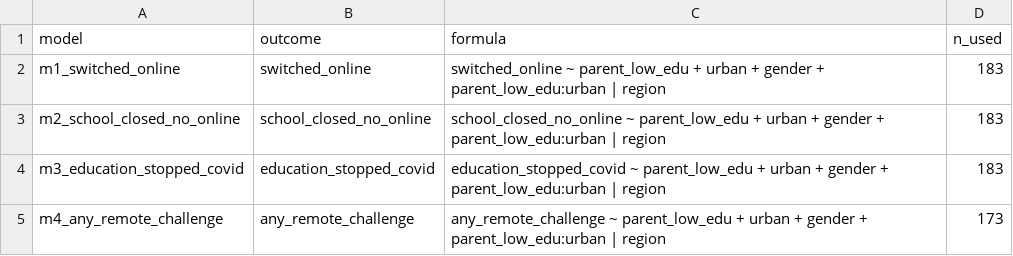
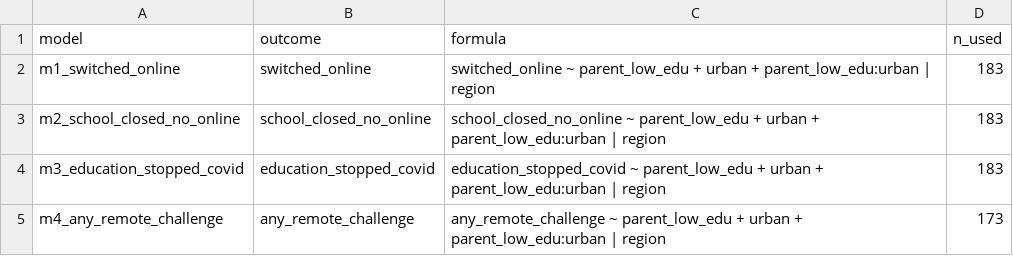
Before and after one commit to nozimmjon/Fellowship-research, a CSV file: outputs/tables/module_c_mechanism_formulae.csv, drawn as a sheet.

```diff
--- a/outputs/tables/module_c_mechanism_formulae.csv
+++ b/outputs/tables/module_c_mechanism_formulae.csv
@@ -1,5 +1,5 @@
 model,outcome,formula,n_used
-m1_switched_online,switched_online,switched_online ~ parent_low_edu + urban + gender + parent_low_edu:urban | region,183
-m2_school_closed_no_online,school_closed_no_online,school_closed_no_online ~ parent_low_edu + urban + gender + parent_low_edu:urban | region,183
-m3_education_stopped_covid,education_stopped_covid,education_stopped_covid ~ parent_low_edu + urban + gender + parent_low_edu:urban | region,183
-m4_any_remote_challenge,any_remote_challenge,any_remote_challenge ~ parent_low_edu + urban + gender + parent_low_edu:urban | region,173
+m1_switched_online,switched_online,switched_online ~ parent_low_edu + urban + parent_low_edu:urban | region,183
+m2_school_closed_no_online,school_closed_no_online,school_closed_no_online ~ parent_low_edu + urban + parent_low_edu:urban | region,183
+m3_education_stopped_covid,education_stopped_covid,education_stopped_covid ~ parent_low_edu + urban + parent_low_edu:urban | region,183
+m4_any_remote_challenge,any_remote_challenge,any_remote_challenge ~ parent_low_edu + urban + parent_low_edu:urban | region,173
```
Also changed, not shown: outputs/tables/module_c_mechanism_coefficients.csv, outputs/tables/module_c_mechanism_coverage.csv, 16 other files.
